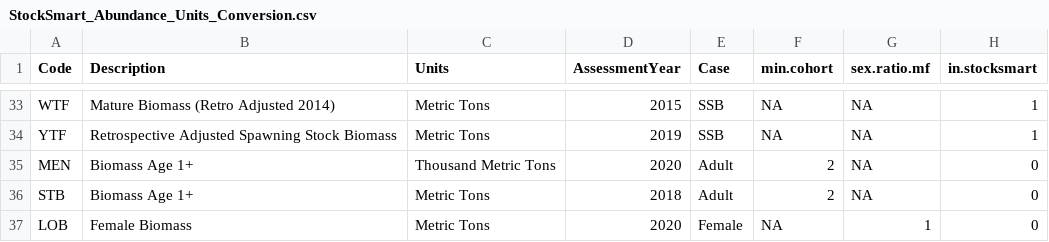
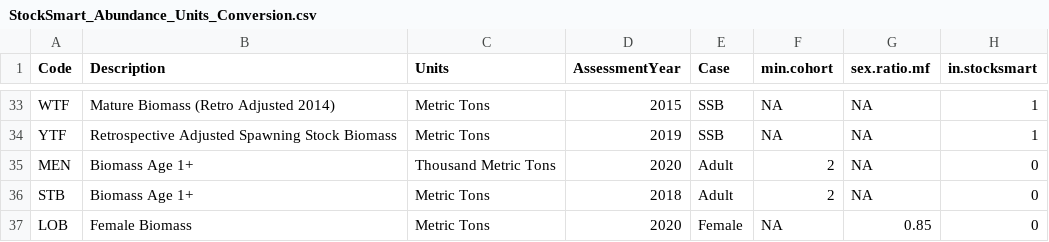
Before and after one commit to NEFSC/READ-EDAB-neusAtlantis, a CSV file: data/StockSmart_Abundance_Units_Conversion.csv, drawn as a sheet; only a part is shown, gaps mark what is left out.

Commit message:
Updated Lobster Sex Ratio

```diff
--- a/data/StockSmart_Abundance_Units_Conversion.csv
+++ b/data/StockSmart_Abundance_Units_Conversion.csv
@@ -36,2 +36,2 @@ MEN,Biomass Age 1+,Thousand Metric Tons,2020,Adult,2,NA,0
 STB,Biomass Age 1+,Metric Tons,2018,Adult,2,NA,0
-LOB,Female Biomass,Metric Tons,2020,Female,NA,1,0
+LOB,Female Biomass,Metric Tons,2020,Female,NA,0.85,0
```
